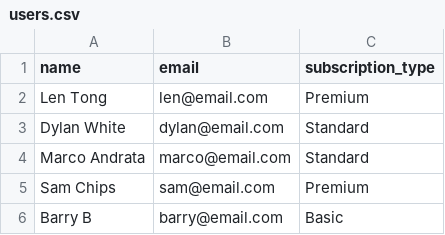
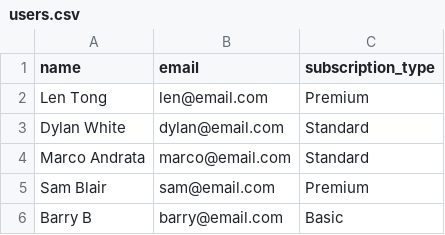
Before and after one commit to Lentong404/Database-Days, a CSV file: project_1/users.csv, drawn as a sheet.

Commit message:
Update users.csv

```diff
--- a/project_1/users.csv
+++ b/project_1/users.csv
@@ -4,3 +4,3 @@ Dylan White,dylan@email.com,Standard
 Marco Andrata,marco@email.com,Standard
-Sam Chips,sam@email.com,Premium
+Sam Blair,sam@email.com,Premium
 Barry B , barry@email.com, Basic
```
